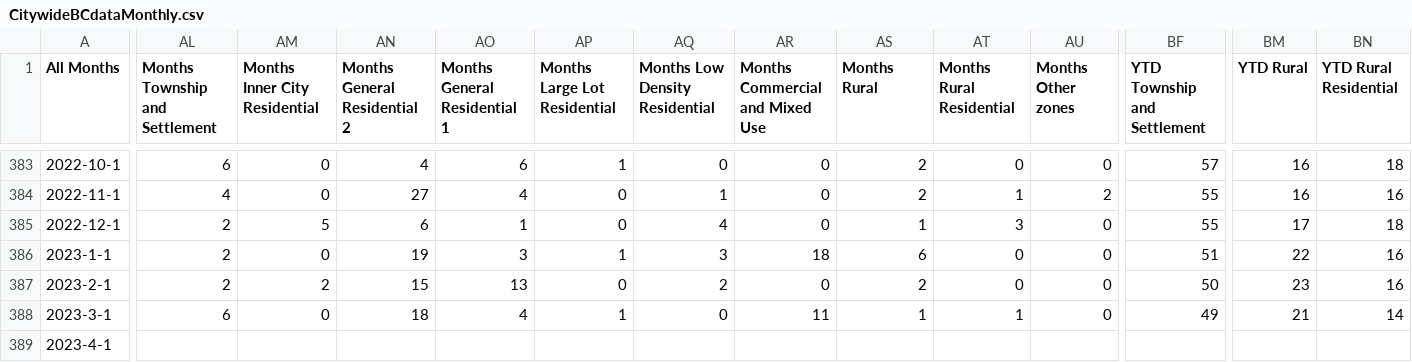
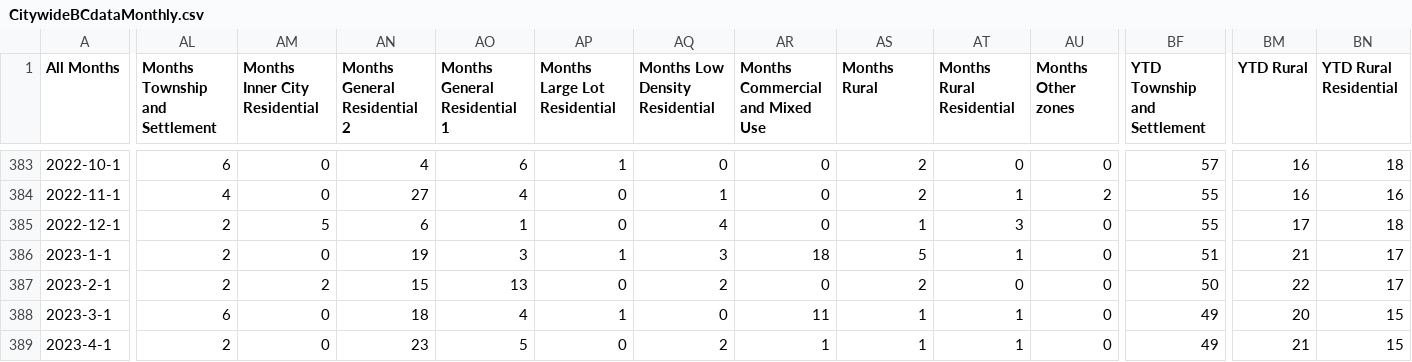
Before and after one commit to dccwebteam-app/PlotlyGraphs, a CSV file: data/CitywideBCdataMonthly.csv, drawn as a sheet; only a part is shown, gaps mark what is left out; the diff covers the shown part only; the diff names each change by its address in the sheet, - before the commit and + after, or states it on an @@ line.

Commit message:
Add files via upload

```diff
--- a/data/CitywideBCdataMonthly.csv
+++ b/data/CitywideBCdataMonthly.csv
-AS386 (Months Rural): 6
+AS386 (Months Rural): 5
-AT386 (Months Rural Residential): 0
+AT386 (Months Rural Residential): 1
-BM386 (YTD Rural): 22
+BM386 (YTD Rural): 21
-BN386:BN387 (YTD Rural Residential): 16
+BN386:BN387 (YTD Rural Residential): 17
-BM387 (YTD Rural): 23
+BM387 (YTD Rural): 22
-BM388 (YTD Rural): 21
+BM388 (YTD Rural): 20
-BN388 (YTD Rural Residential): 14
+BN388 (YTD Rural Residential): 15
-AL389 (Months Township and Settlement): (empty)
+AL389 (Months Township and Settlement): 2
-AM389 (Months Inner City Residential): (empty)
+AM389 (Months Inner City Residential): 0
-AN389 (Months General Residential 2): (empty)
+AN389 (Months General Residential 2): 23
-AO389 (Months General Residential 1): (empty)
+AO389 (Months General Residential 1): 5
-AP389 (Months Large Lot Residential): (empty)
+AP389 (Months Large Lot Residential): 0
-AQ389 (Months Low Density Residential): (empty)
+AQ389 (Months Low Density Residential): 2
-AR389 (Months Commercial and Mixed Use): (empty)
+AR389 (Months Commercial and Mixed Use): 1
-AS389 (Months Rural): (empty)
+AS389 (Months Rural): 1
-AT389 (Months Rural Residential): (empty)
+AT389 (Months Rural Residential): 1
-AU389 (Months Other zones): (empty)
+AU389 (Months Other zones): 0
-BF389 (YTD Township and Settlement): (empty)
+BF389 (YTD Township and Settlement): 49
-BM389 (YTD Rural): (empty)
+BM389 (YTD Rural): 21
-BN389 (YTD Rural Residential): (empty)
+BN389 (YTD Rural Residential): 15
```
Also changed, not shown: 59 edited cells elsewhere in this file.
